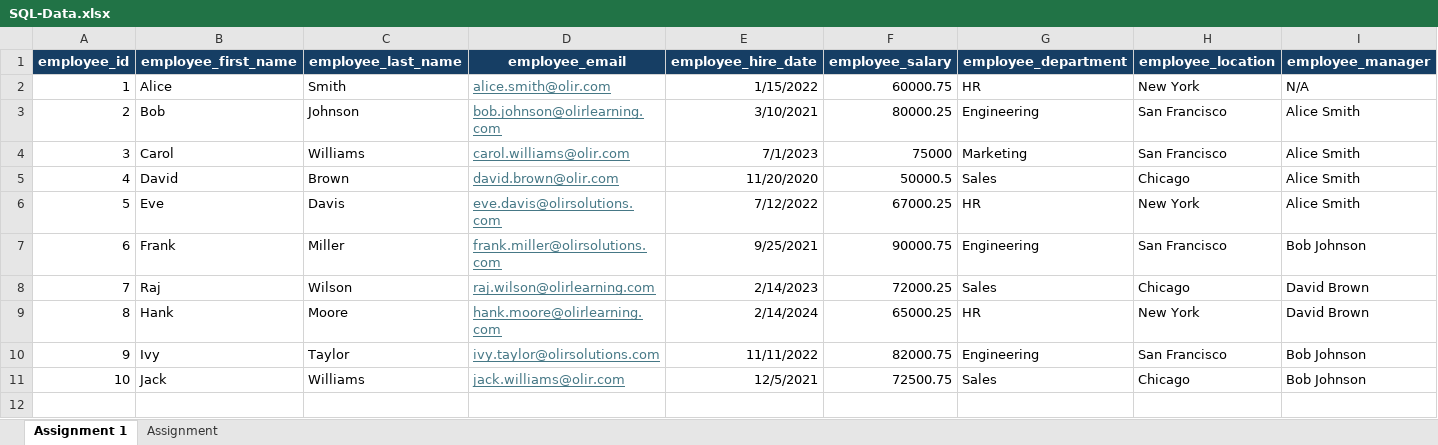
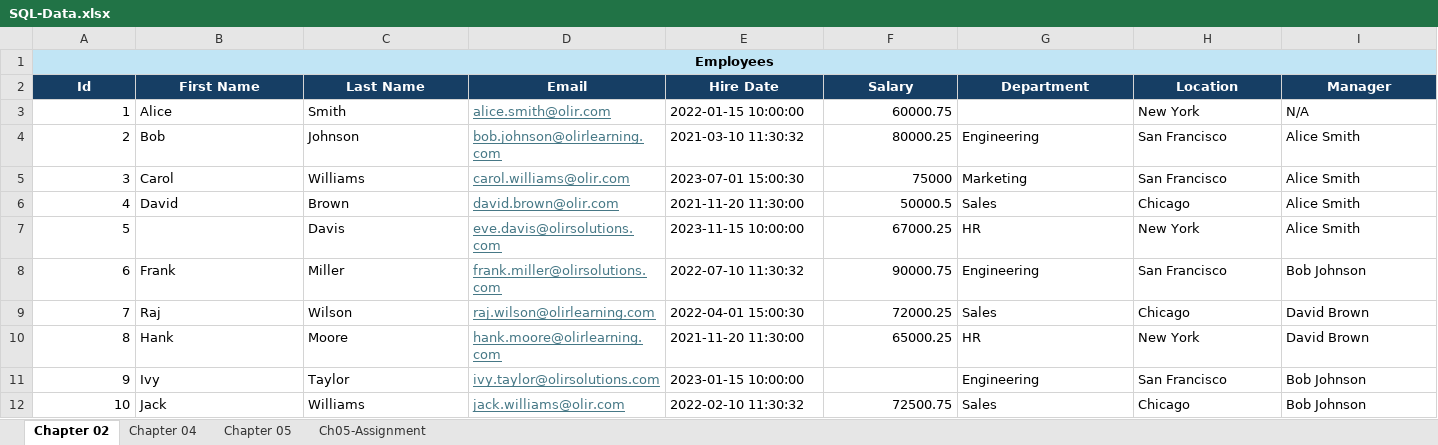
Before and after one commit to Christopher-Olir/SQL, an Excel workbook: SQL-Data.xlsx, sheet Chapter 02, drawn as a sheet; values as stored, in another font and other column widths than the file's, no borders; addresses are those after the commit; the diff names each change by its address in the sheet, - before the commit and + after, or states it on an @@ line.

```diff
--- a/SQL-Data.xlsx (sheet Chapter 02)
+++ b/SQL-Data.xlsx (sheet Chapter 02)
-sheet tab: Assignment 1
+sheet tab: Chapter 02
-sheet tab: Assignment
+sheet tab: Ch05-Assignment
+sheet tab: Chapter 04
+sheet tab: Chapter 05
@@ column A renumbered in row 1 @@
-A1:I1 fill: #163E64
+A1:I1 fill: #C1E5F5
-A1 text colour: #FFFFFF
+A1 text colour: black
+A1:I1 merged
-B1: employee_first_name
+B1: (empty)
-C1: employee_last_name
+C1: (empty)
-D1: employee_email
+D1: (empty)
-E1: employee_hire_date
+E1: (empty)
-F1: employee_salary
+F1: (empty)
-G1: employee_department
+G1: (empty)
-H1: employee_location
+H1: (empty)
-I1: employee_manager
+I1: (empty)
+row 2: Id | First Name | Last Name | Email | Hire Date | Salary | Department | Location | Manager
-E3: 1/15/2022
+E3: 2022-01-15 10:00:00
-G3: HR
+G3: (empty)
-E4: 3/10/2021
+E4: 2021-03-10 11:30:32
-E5: 7/1/2023
+E5: 2023-07-01 15:00:30
-E6: 11/20/2020
+E6: 2021-11-20 11:30:00
-B7: Eve
+B7: (empty)
-E7: 7/12/2022
+E7: 2023-11-15 10:00:00
-E8: 9/25/2021
+E8: 2022-07-10 11:30:32
-E9: 2/14/2023
+E9: 2022-04-01 15:00:30
-E10: 2/14/2024
+E10: 2021-11-20 11:30:00
-E11: 11/11/2022
+E11: 2023-01-15 10:00:00
-F11: 82000.75
+F11: (empty)
-E12: 12/5/2021
+E12: 2022-02-10 11:30:32
```
Also changed, not shown: sheet Ch05-Assignment, hidden cells.
